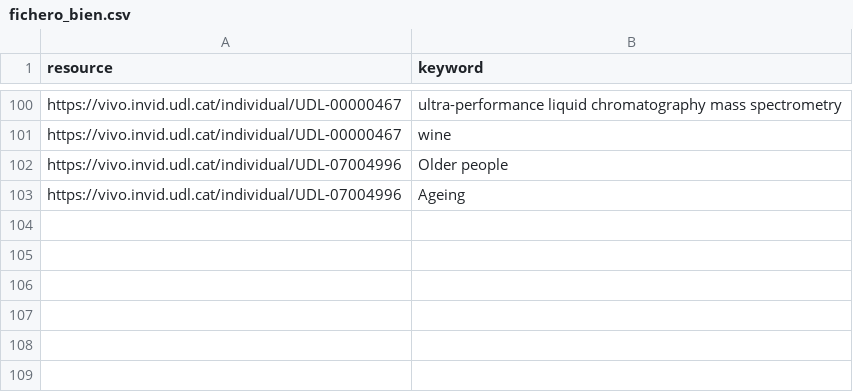
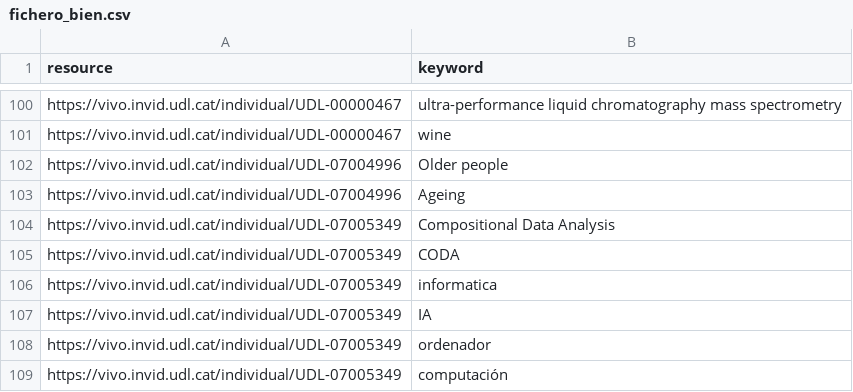
Before and after one commit to Drakitus/TFG-nlp, a CSV file: files/fichero_bien.csv, drawn as a sheet; only a part is shown, gaps mark what is left out.

Commit message:
Added new function to split keywords in csv file

```diff
--- a/files/fichero_bien.csv
+++ b/files/fichero_bien.csv
@@ -103 +103,7 @@ https://vivo.invid.udl.cat/individual/UDL-07004996,Older people
 https://vivo.invid.udl.cat/individual/UDL-07004996, Ageing
+https://vivo.invid.udl.cat/individual/UDL-07005349,Compositional Data Analysis
+https://vivo.invid.udl.cat/individual/UDL-07005349,CODA
+https://vivo.invid.udl.cat/individual/UDL-07005349,informatica
+https://vivo.invid.udl.cat/individual/UDL-07005349,IA
+https://vivo.invid.udl.cat/individual/UDL-07005349,ordenador
+https://vivo.invid.udl.cat/individual/UDL-07005349,computación
```
Also changed, not shown: files/Researcher-06000001-keywords.csv, 1 other file.
